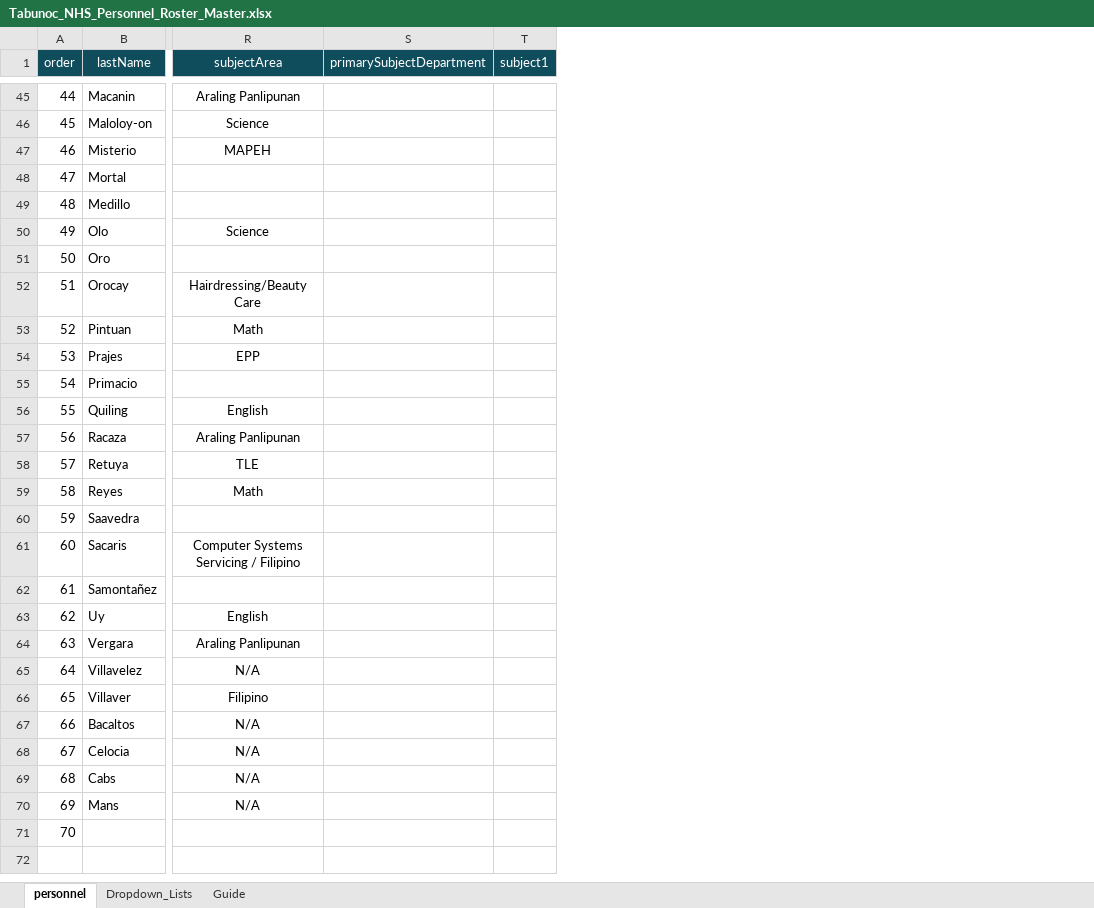
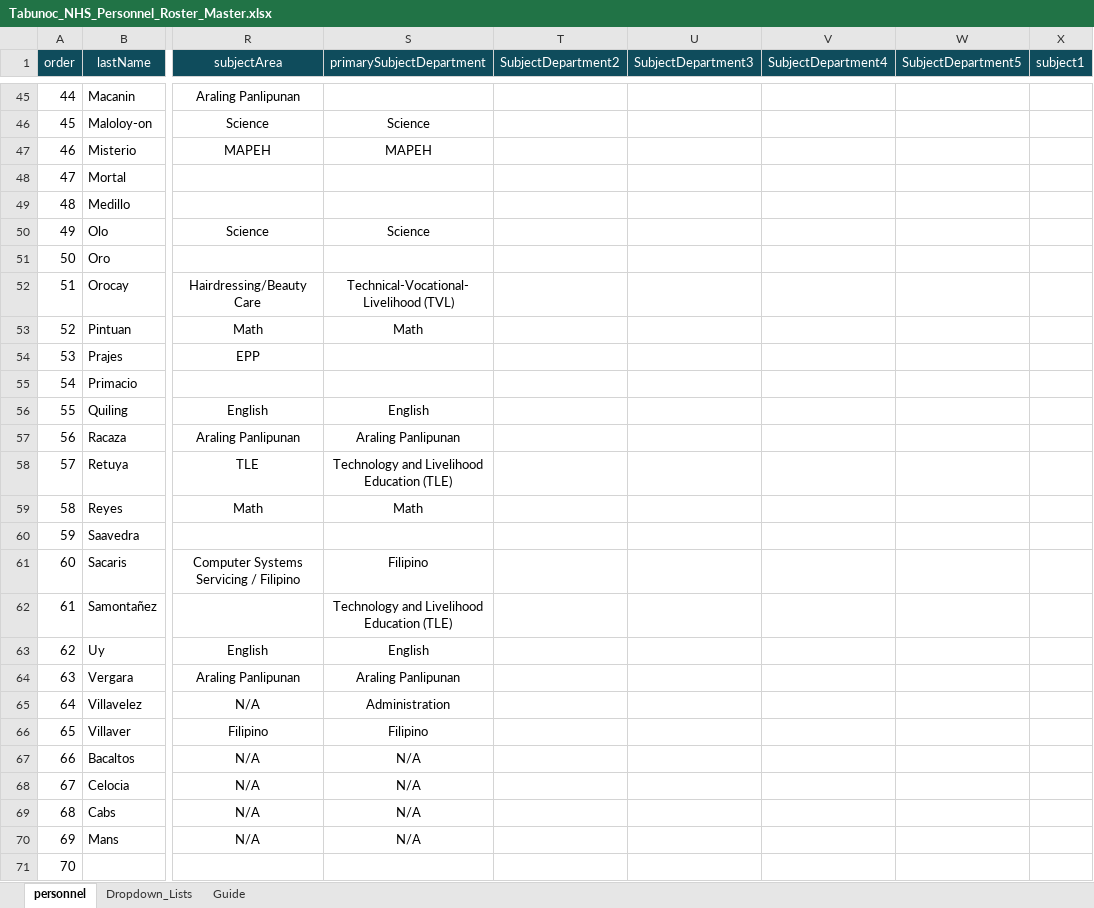
Before and after one commit to tr56seeker/tabunoc-nhs-website, an Excel workbook: public/data/Tabunoc_NHS_Personnel_Roster_Master.xlsx, sheet personnel, drawn as a sheet; only a part is shown, gaps mark what is left out; values as stored, in another font and other column widths than the file's, no borders; table styles not drawn; the diff covers the shown part only; the diff names each change by its address in the sheet, - before the commit and + after, or states it on an @@ line.

```diff
--- a/public/data/Tabunoc_NHS_Personnel_Roster_Master.xlsx (sheet personnel)
+++ b/public/data/Tabunoc_NHS_Personnel_Roster_Master.xlsx (sheet personnel)
+column T (SubjectDepartment2), empty
+column U (SubjectDepartment3), empty
+column V (SubjectDepartment4), empty
+column W (SubjectDepartment5), empty
-S46 (primarySubjectDepartment): (empty)
+S46 (primarySubjectDepartment): Science
-S47 (primarySubjectDepartment): (empty)
+S47 (primarySubjectDepartment): MAPEH
-S50 (primarySubjectDepartment): (empty)
+S50 (primarySubjectDepartment): Science
-S52 (primarySubjectDepartment): (empty)
+S52 (primarySubjectDepartment): Technical-Vocational-Livelihood (TVL)
-S53 (primarySubjectDepartment): (empty)
+S53 (primarySubjectDepartment): Math
-S56 (primarySubjectDepartment): (empty)
+S56 (primarySubjectDepartment): English
-S57 (primarySubjectDepartment): (empty)
+S57 (primarySubjectDepartment): Araling Panlipunan
-S58 (primarySubjectDepartment): (empty)
+S58 (primarySubjectDepartment): Technology and Livelihood Education (TLE)
-S59 (primarySubjectDepartment): (empty)
+S59 (primarySubjectDepartment): Math
-S61 (primarySubjectDepartment): (empty)
+S61 (primarySubjectDepartment): Filipino
-S62 (primarySubjectDepartment): (empty)
+S62 (primarySubjectDepartment): Technology and Livelihood Education (TLE)
-S63 (primarySubjectDepartment): (empty)
+S63 (primarySubjectDepartment): English
-S64 (primarySubjectDepartment): (empty)
+S64 (primarySubjectDepartment): Araling Panlipunan
-S65 (primarySubjectDepartment): (empty)
+S65 (primarySubjectDepartment): Administration
-S66 (primarySubjectDepartment): (empty)
+S66 (primarySubjectDepartment): Filipino
-S67:S70 (primarySubjectDepartment): (empty)
+S67:S70 (primarySubjectDepartment): N/A
```
Also changed, not shown: 25 edited cells elsewhere in this sheet, 2 other files.
